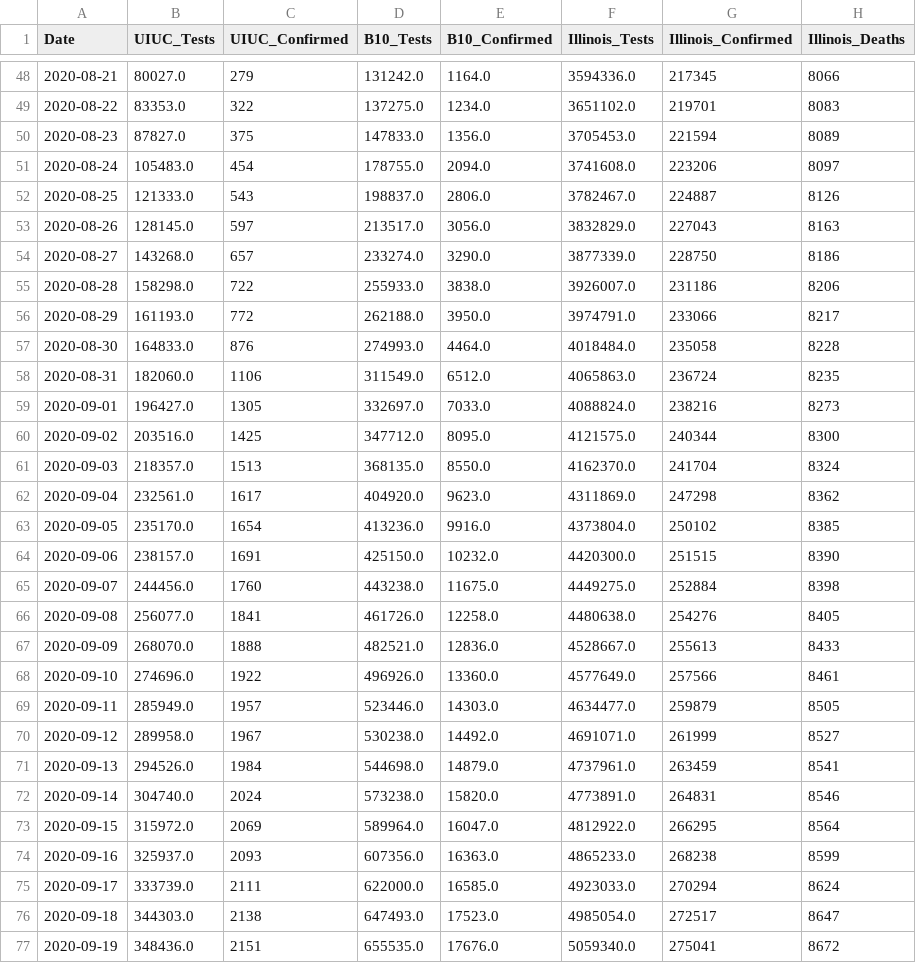
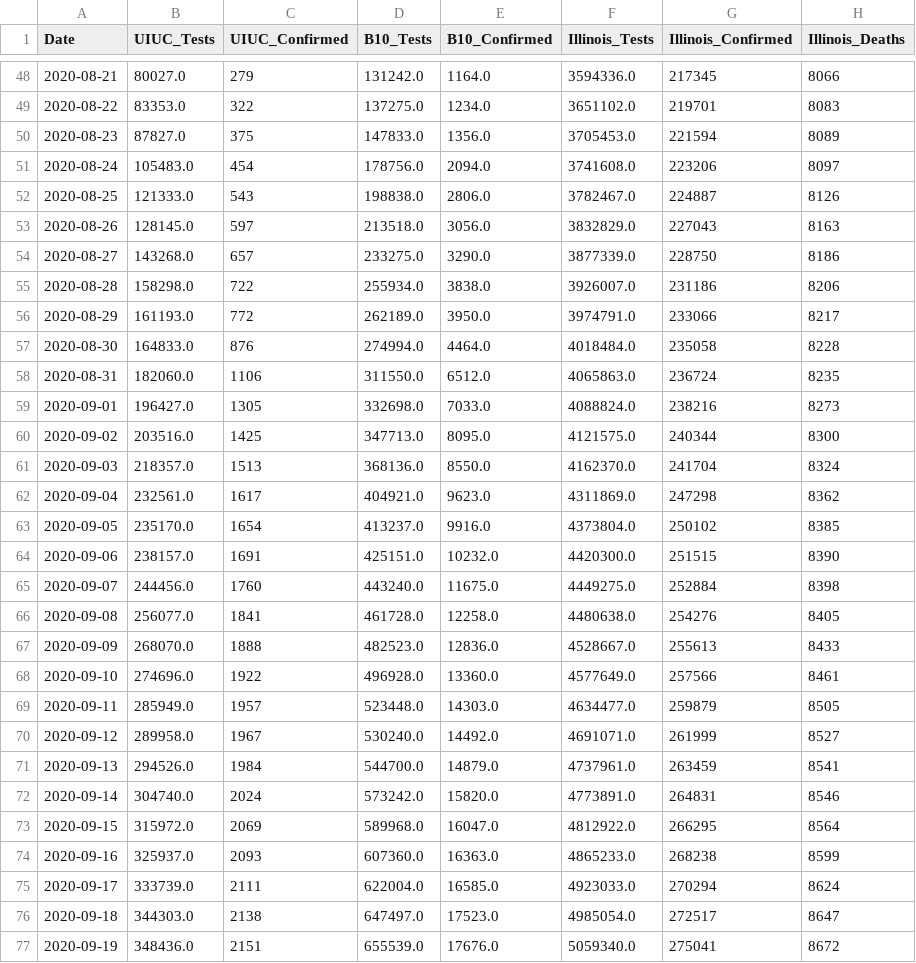
Before and after one commit to wadefagen/waf.cs.illinois.edu, a CSV file: covid-19/data/detailed.csv, drawn as a sheet; only a part is shown, gaps mark what is left out; the diff covers the shown part only; the diff names each change by its address in the sheet, - before the commit and + after, or states it on an @@ line.

```diff
--- a/covid-19/data/detailed.csv
+++ b/covid-19/data/detailed.csv
-D51 (B10_Tests): 178755.0
+D51 (B10_Tests): 178756.0
-D52 (B10_Tests): 198837.0
+D52 (B10_Tests): 198838.0
-D53 (B10_Tests): 213517.0
+D53 (B10_Tests): 213518.0
-D54 (B10_Tests): 233274.0
+D54 (B10_Tests): 233275.0
-D55 (B10_Tests): 255933.0
+D55 (B10_Tests): 255934.0
-D56 (B10_Tests): 262188.0
+D56 (B10_Tests): 262189.0
-D57 (B10_Tests): 274993.0
+D57 (B10_Tests): 274994.0
-D58 (B10_Tests): 311549.0
+D58 (B10_Tests): 311550.0
-D59 (B10_Tests): 332697.0
+D59 (B10_Tests): 332698.0
-D60 (B10_Tests): 347712.0
+D60 (B10_Tests): 347713.0
-D61 (B10_Tests): 368135.0
+D61 (B10_Tests): 368136.0
-D62 (B10_Tests): 404920.0
+D62 (B10_Tests): 404921.0
-D63 (B10_Tests): 413236.0
+D63 (B10_Tests): 413237.0
-D64 (B10_Tests): 425150.0
+D64 (B10_Tests): 425151.0
-D65 (B10_Tests): 443238.0
+D65 (B10_Tests): 443240.0
-D66 (B10_Tests): 461726.0
+D66 (B10_Tests): 461728.0
-D67 (B10_Tests): 482521.0
+D67 (B10_Tests): 482523.0
-D68 (B10_Tests): 496926.0
+D68 (B10_Tests): 496928.0
-D69 (B10_Tests): 523446.0
+D69 (B10_Tests): 523448.0
-D70 (B10_Tests): 530238.0
+D70 (B10_Tests): 530240.0
-D71 (B10_Tests): 544698.0
+D71 (B10_Tests): 544700.0
-D72 (B10_Tests): 573238.0
+D72 (B10_Tests): 573242.0
-D73 (B10_Tests): 589964.0
+D73 (B10_Tests): 589968.0
-D74 (B10_Tests): 607356.0
+D74 (B10_Tests): 607360.0
-D75 (B10_Tests): 622000.0
+D75 (B10_Tests): 622004.0
-D76 (B10_Tests): 647493.0
+D76 (B10_Tests): 647497.0
-D77 (B10_Tests): 655535.0
+D77 (B10_Tests): 655539.0
```
Also changed, not shown: 1 added row and 38 edited cells elsewhere in this file, covid-19/data/data-daily.csv, covid-19/data/data.csv, 1 other file.
